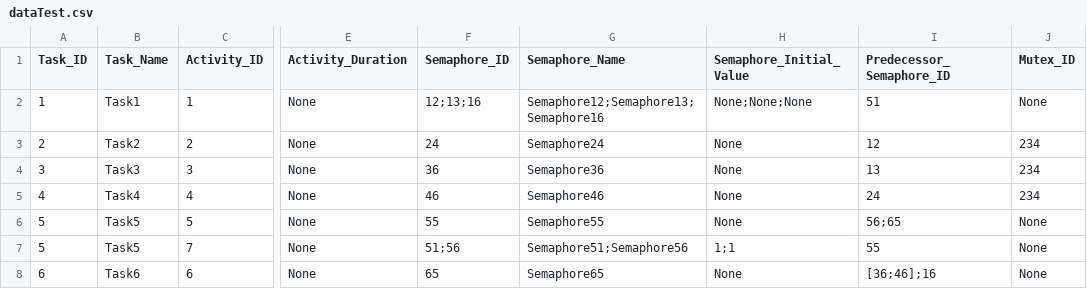
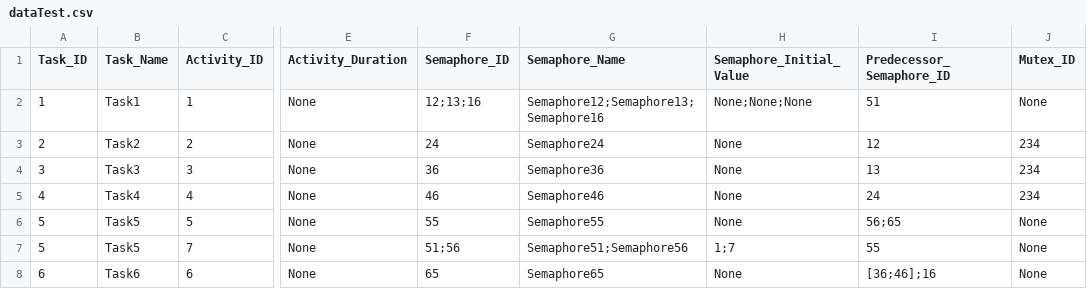
Before and after one commit to AdrianW424/Echtzeitsysteme_Projekt, a CSV file: src/dataTest.csv, drawn as a sheet; only a part is shown, gaps mark what is left out; the diff names each change by its address in the sheet, - before the commit and + after, or states it on an @@ line.

Commit message:
added values to the initial points

```diff
--- a/src/dataTest.csv
+++ b/src/dataTest.csv
-H7 (Semaphore_Initial_Value): 1;1
+H7 (Semaphore_Initial_Value): 1;7
```
Also changed, not shown: 3 other files.
